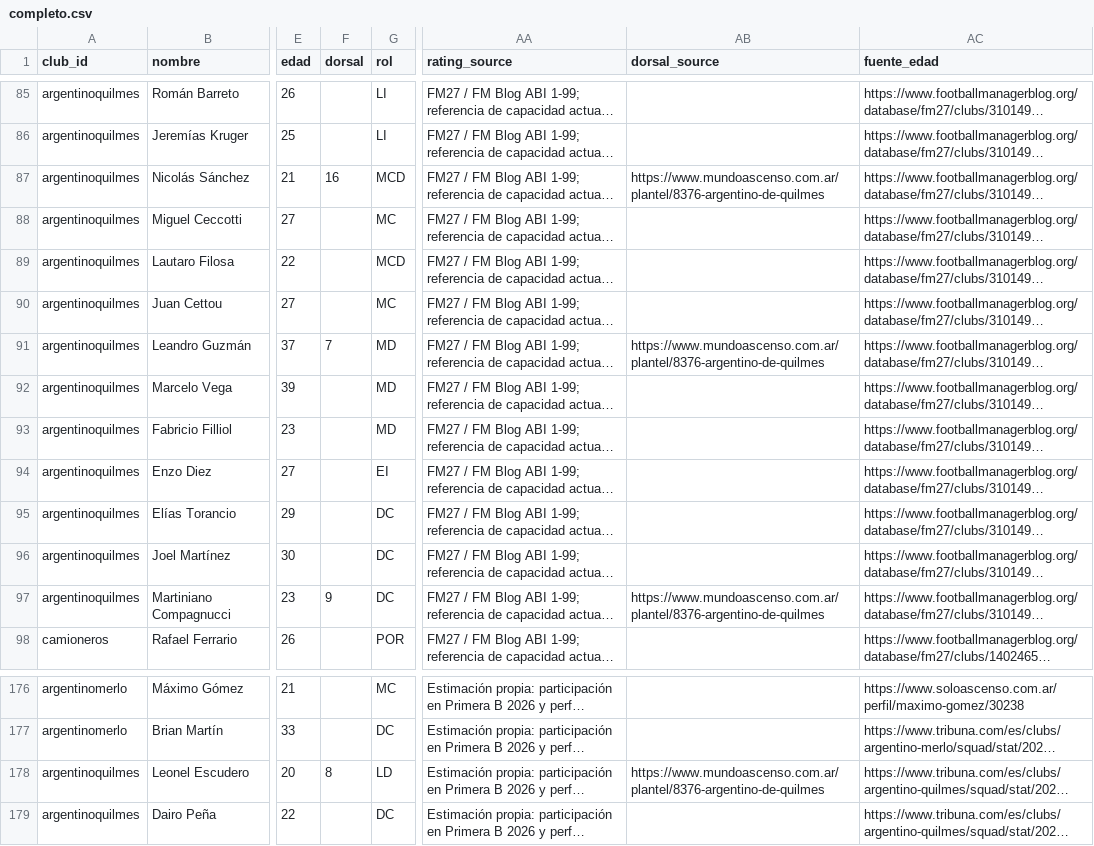
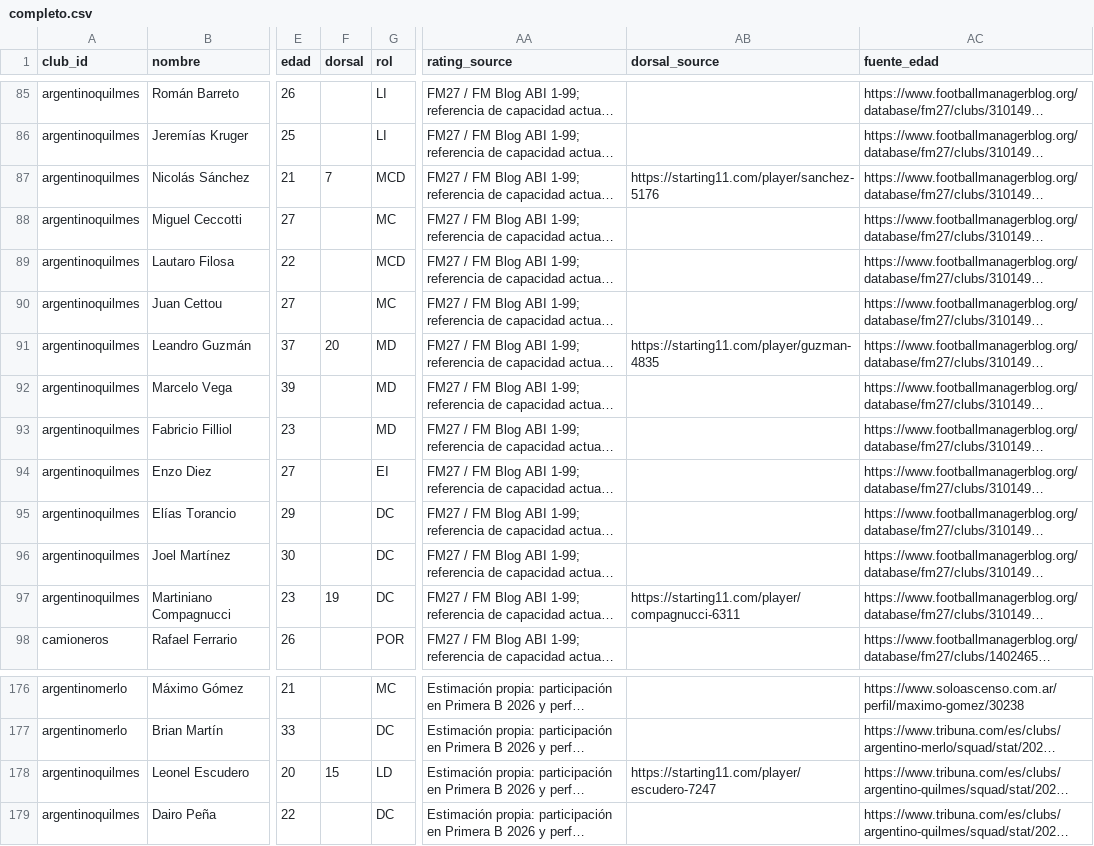
Before and after one commit to carp1901/liga-fc1, a CSV file: planteles/borradores/primera-b-metro-2026/completo.csv, drawn as a sheet; only a part is shown, gaps mark what is left out; long unchanged cells end in …; the diff names each change by its address in the sheet, - before the commit and + after, or states it on an @@ line.

Commit message:
Corregir cuatro dorsales de Argentino de Quilmes con perfiles individuales

```diff
--- a/planteles/borradores/primera-b-metro-2026/completo.csv
+++ b/planteles/borradores/primera-b-metro-2026/completo.csv
-F87 (dorsal): 16
+F87 (dorsal): 7
-AB87 (dorsal_source): https://www.mundoascenso.com.ar/plantel/8376-argentino-de-quilmes
+AB87 (dorsal_source): https://starting11.com/player/sanchez-5176
-F91 (dorsal): 7
+F91 (dorsal): 20
-AB91 (dorsal_source): https://www.mundoascenso.com.ar/plantel/8376-argentino-de-quilmes
+AB91 (dorsal_source): https://starting11.com/player/guzman-4835
-F97 (dorsal): 9
+F97 (dorsal): 19
-AB97 (dorsal_source): https://www.mundoascenso.com.ar/plantel/8376-argentino-de-quilmes
+AB97 (dorsal_source): https://starting11.com/player/compagnucci-6311
-F178 (dorsal): 8
+F178 (dorsal): 15
-AB178 (dorsal_source): https://www.mundoascenso.com.ar/plantel/8376-argentino-de-quilmes
+AB178 (dorsal_source): https://starting11.com/player/escudero-7247
```
